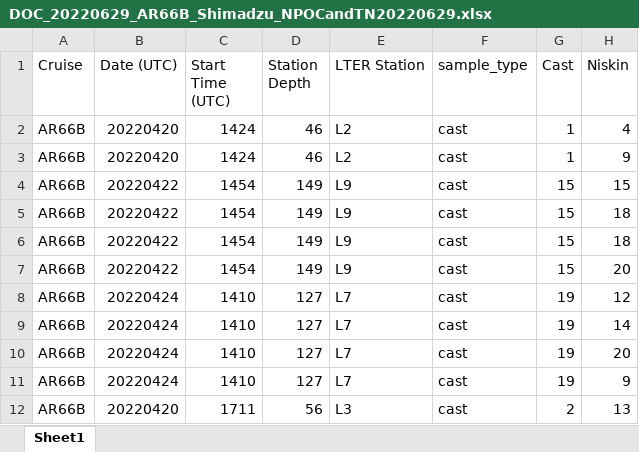
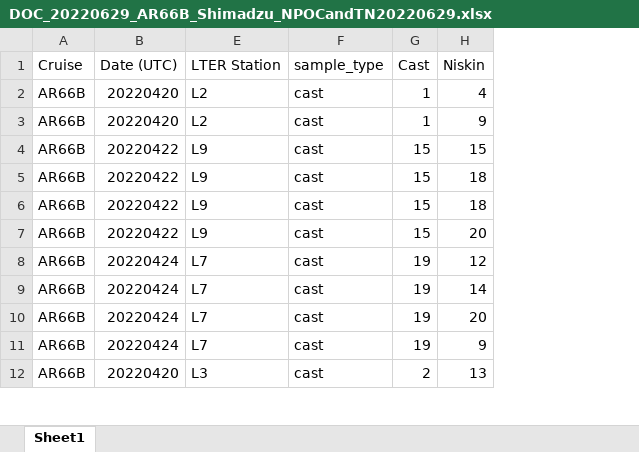
Before and after one commit to WHOIGit/nes-lter-doc-data-assembly, an Excel workbook: data/input/DOC_20220629_AR66B_Shimadzu_NPOCandTN20220629.xlsx, sheet Sheet1, drawn as a sheet; only a part is shown; values as stored, in another font and other column widths than the file's, no cell formats; the diff names each change by its address in the sheet, - before the commit and + after, or states it on an @@ line.

Commit message:
update data

```diff
--- a/data/input/DOC_20220629_AR66B_Shimadzu_NPOCandTN20220629.xlsx (sheet Sheet1)
+++ b/data/input/DOC_20220629_AR66B_Shimadzu_NPOCandTN20220629.xlsx (sheet Sheet1)
@@ column C (Start Time (UTC)) hidden, rows 2-12: 1424 | 1424 | 1454 | 1454 | 1454 | 1454 | 1410 | 1410 | 1410 | 1410 | 1711 @@
@@ column D (Station Depth) hidden, rows 2-12: 46 | 46 | 149 | 149 | 149 | 149 | 127 | 127 | 127 | 127 | 56 @@
```
Also changed, not shown: cell formats, data/input/DOC_20230111_EN695_wData20230208.xlsx, data/input/DOC_20231011_AR77_withNPOCandTN20231220rerun_edited.xlsx.
